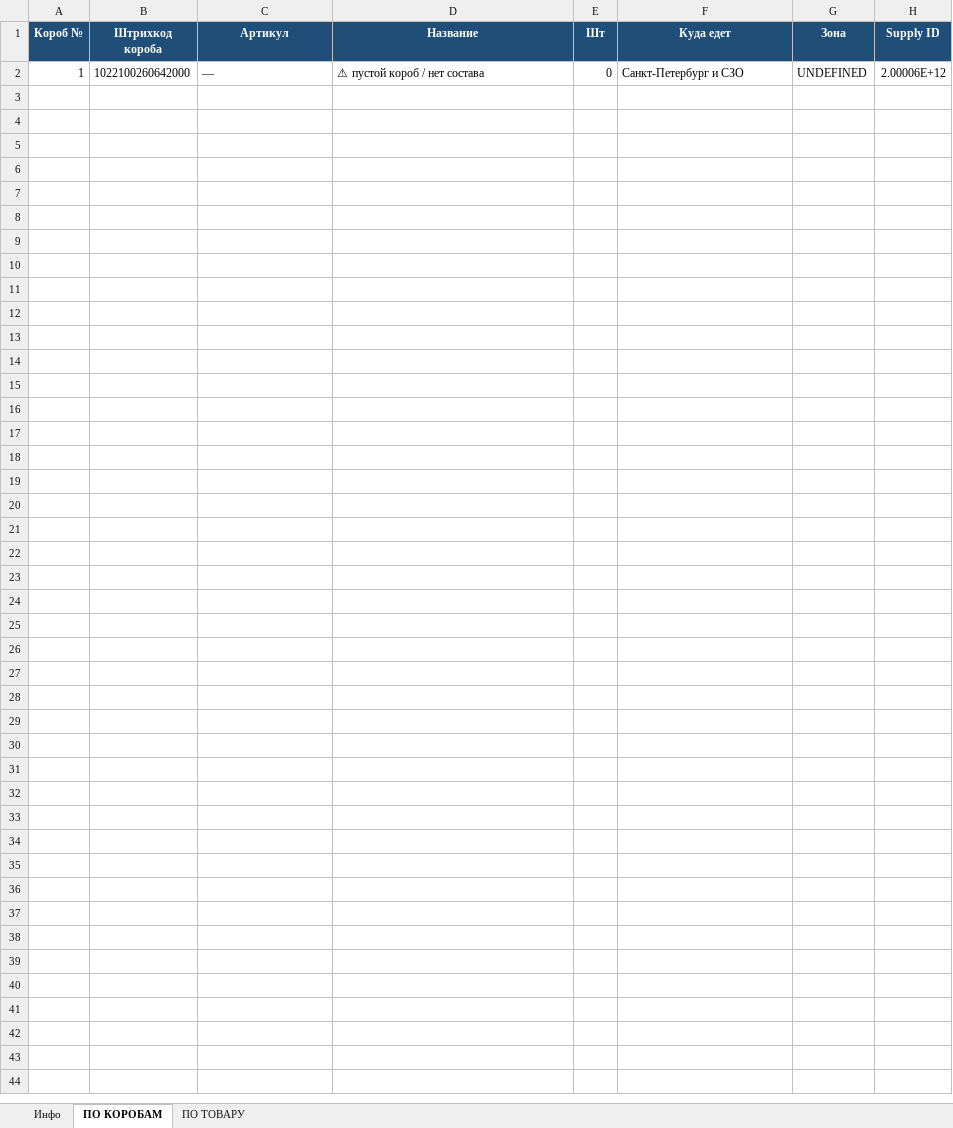
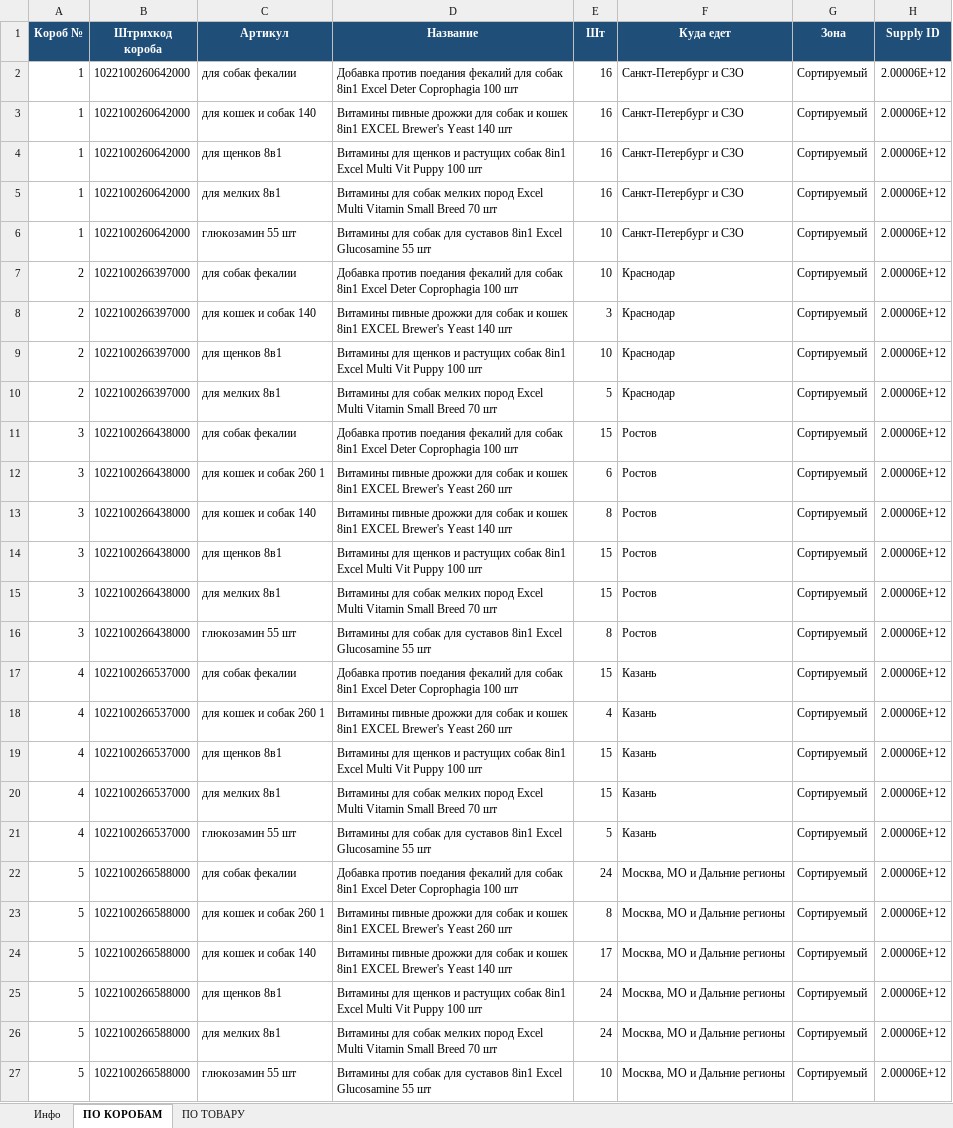
Before and after one commit to wedoubledi-web/ozon-ff-dashboard, an Excel workbook: supplies/123761459-1.xlsx, sheet ПО КОРОБАМ, drawn as a sheet; values as stored, in another font and other column widths than the file's, no borders; addresses are those after the commit; the diff names each change by its address in the sheet, - before the commit and + after, or states it on an @@ line.

```diff
--- a/supplies/123761459-1.xlsx (sheet ПО КОРОБАМ)
+++ b/supplies/123761459-1.xlsx (sheet ПО КОРОБАМ)
+row 2: 1 | 1022100260642000 | для собак фекалии | Добавка против поедания фекалий для собак 8in1 Excel Deter Coprophagia 100 шт | 16 | Санкт-Петербург и СЗО | Сортируемый | 2.00006E+12
+row 3: 1 | 1022100260642000 | для кошек и собак 140 | Витамины пивные дрожжи для собак и кошек 8in1 EXCEL Brewer's Yeast 140 шт | 16 | Санкт-Петербург и СЗО | Сортируемый | 2.00006E+12
+row 4: 1 | 1022100260642000 | для щенков 8в1 | Витамины для щенков и растущих собак 8in1 Excel Multi Vit Puppy 100 шт | 16 | Санкт-Петербург и СЗО | Сортируемый | 2.00006E+12
+row 5: 1 | 1022100260642000 | для мелких 8в1 | Витамины для собак мелких пород Excel Multi Vitamin Small Breed 70 шт | 16 | Санкт-Петербург и СЗО | Сортируемый | 2.00006E+12
-C6 (Артикул): —
+C6 (Артикул): глюкозамин 55 шт
-D6 (Название): ⚠ пустой короб / нет состава
+D6 (Название): Витамины для собак для суставов 8in1 Excel Glucosamine 55 шт
-E6 (Шт): 0
+E6 (Шт): 10
-G6 (Зона): UNDEFINED
+G6 (Зона): Сортируемый
+row 7: 2 | 1022100266397000 | для собак фекалии | Добавка против поедания фекалий для собак 8in1 Excel Deter Coprophagia 100 шт | 10 | Краснодар | Сортируемый | 2.00006E+12
+row 8: 2 | 1022100266397000 | для кошек и собак 140 | Витамины пивные дрожжи для собак и кошек 8in1 EXCEL Brewer's Yeast 140 шт | 3 | Краснодар | Сортируемый | 2.00006E+12
+row 9: 2 | 1022100266397000 | для щенков 8в1 | Витамины для щенков и растущих собак 8in1 Excel Multi Vit Puppy 100 шт | 10 | Краснодар | Сортируемый | 2.00006E+12
+row 10: 2 | 1022100266397000 | для мелких 8в1 | Витамины для собак мелких пород Excel Multi Vitamin Small Breed 70 шт | 5 | Краснодар | Сортируемый | 2.00006E+12
+row 11: 3 | 1022100266438000 | для собак фекалии | Добавка против поедания фекалий для собак 8in1 Excel Deter Coprophagia 100 шт | 15 | Ростов | Сортируемый | 2.00006E+12
+row 12: 3 | 1022100266438000 | для кошек и собак 260 1 | Витамины пивные дрожжи для собак и кошек 8in1 EXCEL Brewer's Yeast 260 шт | 6 | Ростов | Сортируемый | 2.00006E+12
+row 13: 3 | 1022100266438000 | для кошек и собак 140 | Витамины пивные дрожжи для собак и кошек 8in1 EXCEL Brewer's Yeast 140 шт | 8 | Ростов | Сортируемый | 2.00006E+12
+row 14: 3 | 1022100266438000 | для щенков 8в1 | Витамины для щенков и растущих собак 8in1 Excel Multi Vit Puppy 100 шт | 15 | Ростов | Сортируемый | 2.00006E+12
+row 15: 3 | 1022100266438000 | для мелких 8в1 | Витамины для собак мелких пород Excel Multi Vitamin Small Breed 70 шт | 15 | Ростов | Сортируемый | 2.00006E+12
+row 16: 3 | 1022100266438000 | глюкозамин 55 шт | Витамины для собак для суставов 8in1 Excel Glucosamine 55 шт | 8 | Ростов | Сортируемый | 2.00006E+12
+row 17: 4 | 1022100266537000 | для собак фекалии | Добавка против поедания фекалий для собак 8in1 Excel Deter Coprophagia 100 шт | 15 | Казань | Сортируемый | 2.00006E+12
+row 18: 4 | 1022100266537000 | для кошек и собак 260 1 | Витамины пивные дрожжи для собак и кошек 8in1 EXCEL Brewer's Yeast 260 шт | 4 | Казань | Сортируемый | 2.00006E+12
+row 19: 4 | 1022100266537000 | для щенков 8в1 | Витамины для щенков и растущих собак 8in1 Excel Multi Vit Puppy 100 шт | 15 | Казань | Сортируемый | 2.00006E+12
+row 20: 4 | 1022100266537000 | для мелких 8в1 | Витамины для собак мелких пород Excel Multi Vitamin Small Breed 70 шт | 15 | Казань | Сортируемый | 2.00006E+12
+row 21: 4 | 1022100266537000 | глюкозамин 55 шт | Витамины для собак для суставов 8in1 Excel Glucosamine 55 шт | 5 | Казань | Сортируемый | 2.00006E+12
+row 22: 5 | 1022100266588000 | для собак фекалии | Добавка против поедания фекалий для собак 8in1 Excel Deter Coprophagia 100 шт | 24 | Москва, МО и Дальние регионы | Сортируемый | 2.00006E+12
+row 23: 5 | 1022100266588000 | для кошек и собак 260 1 | Витамины пивные дрожжи для собак и кошек 8in1 EXCEL Brewer's Yeast 260 шт | 8 | Москва, МО и Дальние регионы | Сортируемый | 2.00006E+12
+row 24: 5 | 1022100266588000 | для кошек и собак 140 | Витамины пивные дрожжи для собак и кошек 8in1 EXCEL Brewer's Yeast 140 шт | 17 | Москва, МО и Дальние регионы | Сортируемый | 2.00006E+12
+row 25: 5 | 1022100266588000 | для щенков 8в1 | Витамины для щенков и растущих собак 8in1 Excel Multi Vit Puppy 100 шт | 24 | Москва, МО и Дальние регионы | Сортируемый | 2.00006E+12
+row 26: 5 | 1022100266588000 | для мелких 8в1 | Витамины для собак мелких пород Excel Multi Vitamin Small Breed 70 шт | 24 | Москва, МО и Дальние регионы | Сортируемый | 2.00006E+12
+row 27: 5 | 1022100266588000 | глюкозамин 55 шт | Витамины для собак для суставов 8in1 Excel Glucosamine 55 шт | 10 | Москва, МО и Дальние регионы | Сортируемый | 2.00006E+12
```
Also changed, not shown: sheet ПО ТОВАРУ, sheet Инфо, supplies/108441550-1.xlsx, supplies/111332250-1.xlsx, 11 other files.
